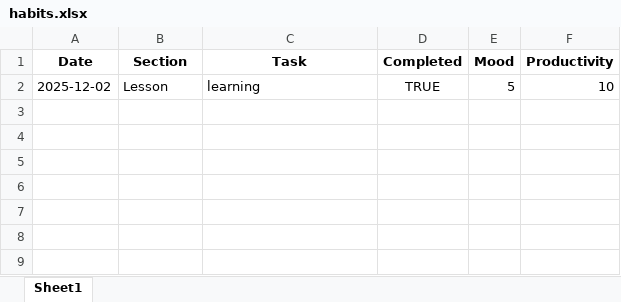
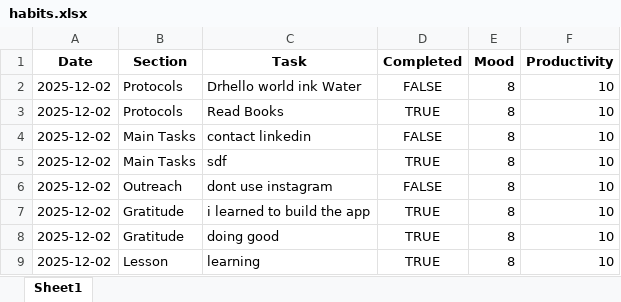
Before and after one commit to AanandPandit/out-of-box-habits, an Excel workbook: data/habits.xlsx, sheet Sheet1, drawn as a sheet; values as stored, in another font and other column widths than the file's, no borders; addresses are those after the commit; the diff names each change by its address in the sheet, - before the commit and + after, or states it on an @@ line.

```diff
--- a/data/habits.xlsx (sheet Sheet1)
+++ b/data/habits.xlsx (sheet Sheet1)
+row 2: 2025-12-02 | Protocols | Drhello world ink Water | FALSE | 8 | 10
+row 3: 2025-12-02 | Protocols | Read Books | TRUE | 8 | 10
+row 4: 2025-12-02 | Main Tasks | contact linkedin | FALSE | 8 | 10
+row 5: 2025-12-02 | Main Tasks | sdf | TRUE | 8 | 10
+row 6: 2025-12-02 | Outreach | dont use instagram | FALSE | 8 | 10
+row 7: 2025-12-02 | Gratitude | i learned to build the app | TRUE | 8 | 10
+row 8: 2025-12-02 | Gratitude | doing good | TRUE | 8 | 10
-E9 (Mood): 5
+E9 (Mood): 8
```
Also changed, not shown: 7 other files.
